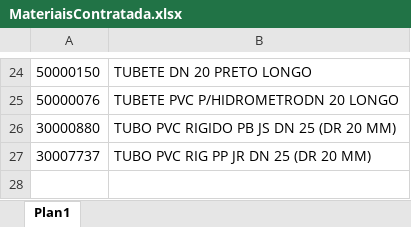
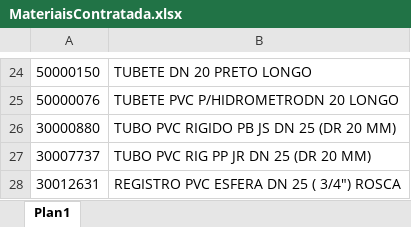
Before and after one commit to hyslan/Val, an Excel workbook: sheets/MateriaisContratada.xlsx, sheet Plan1, drawn as a sheet; only a part is shown, gaps mark what is left out; values as stored, in another font and other column widths than the file's, no borders; the diff names each change by its address in the sheet, - before the commit and + after, or states it on an @@ line.

```diff
--- a/sheets/MateriaisContratada.xlsx (sheet Plan1)
+++ b/sheets/MateriaisContratada.xlsx (sheet Plan1)
+row 28: 30012631 | REGISTRO PVC ESFERA DN 25 ( 3/4") ROSCA
```
Also changed, not shown: sheets/estoque.XLSX.
